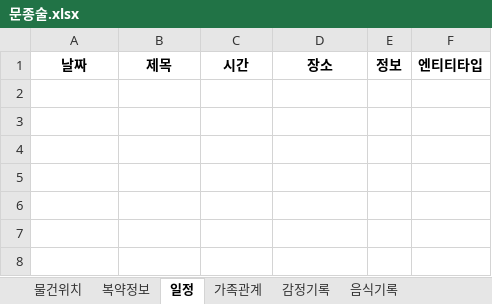
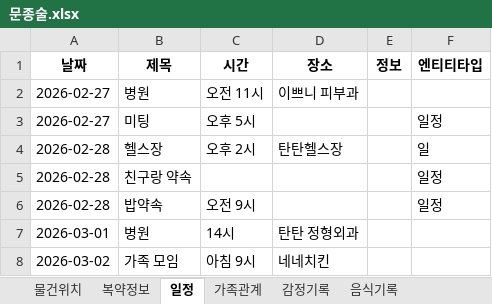
Before and after one commit to elregansekwon/life_assist_dm, an Excel workbook: life_assist_dm/user_information/문종술.xlsx, sheet 일정, drawn as a sheet; values as stored, in another font and other column widths than the file's, no borders; the diff names each change by its address in the sheet, - before the commit and + after, or states it on an @@ line.

```diff
--- a/life_assist_dm/user_information/문종술.xlsx (sheet 일정)
+++ b/life_assist_dm/user_information/문종술.xlsx (sheet 일정)
+row 2: 2026-02-27 | 병원 | 오전 11시 | 이쁘니 피부과
+row 3: 2026-02-27 | 미팅 | 오후 5시 |  |  | 일정
+row 4: 2026-02-28 | 헬스장 | 오후 2시 | 탄탄헬스장 |  | 일
+row 5: 2026-02-28 | 친구랑 약속 |  |  |  | 일정
+row 6: 2026-02-28 | 밥약속 | 오전 9시 |  |  | 일정
+row 7: 2026-03-01 | 병원 | 14시 | 탄탄 정형외과
+row 8: 2026-03-02 | 가족 모임 | 아침 9시 | 네네치킨
```
Also changed, not shown: sheet 대화기록, sheet 물건위치, sheet 복약정보, sheet 가족관계, sheet 음식기록, sheet 감정기록, 1 more sheet, life_assist_dm/user_information/권서연.xlsx, 15 other files.
